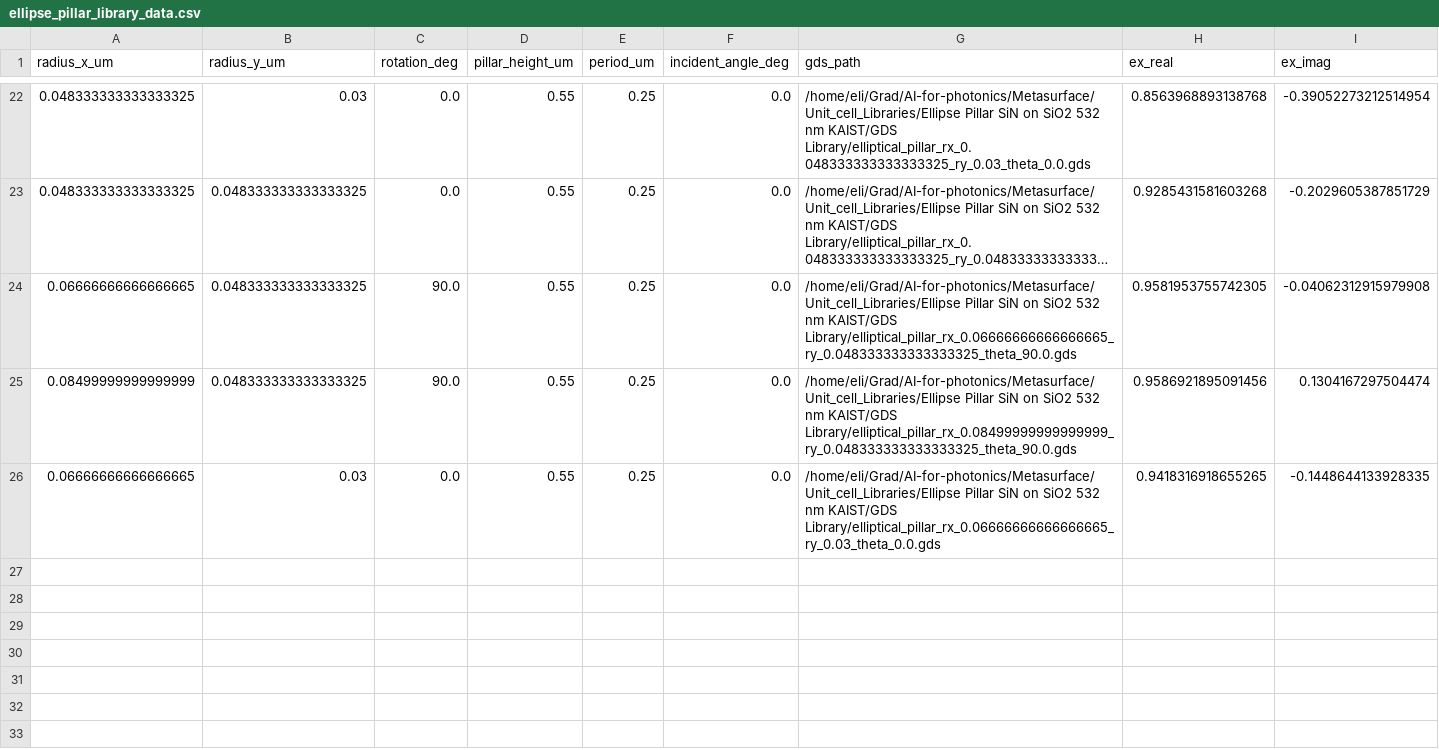
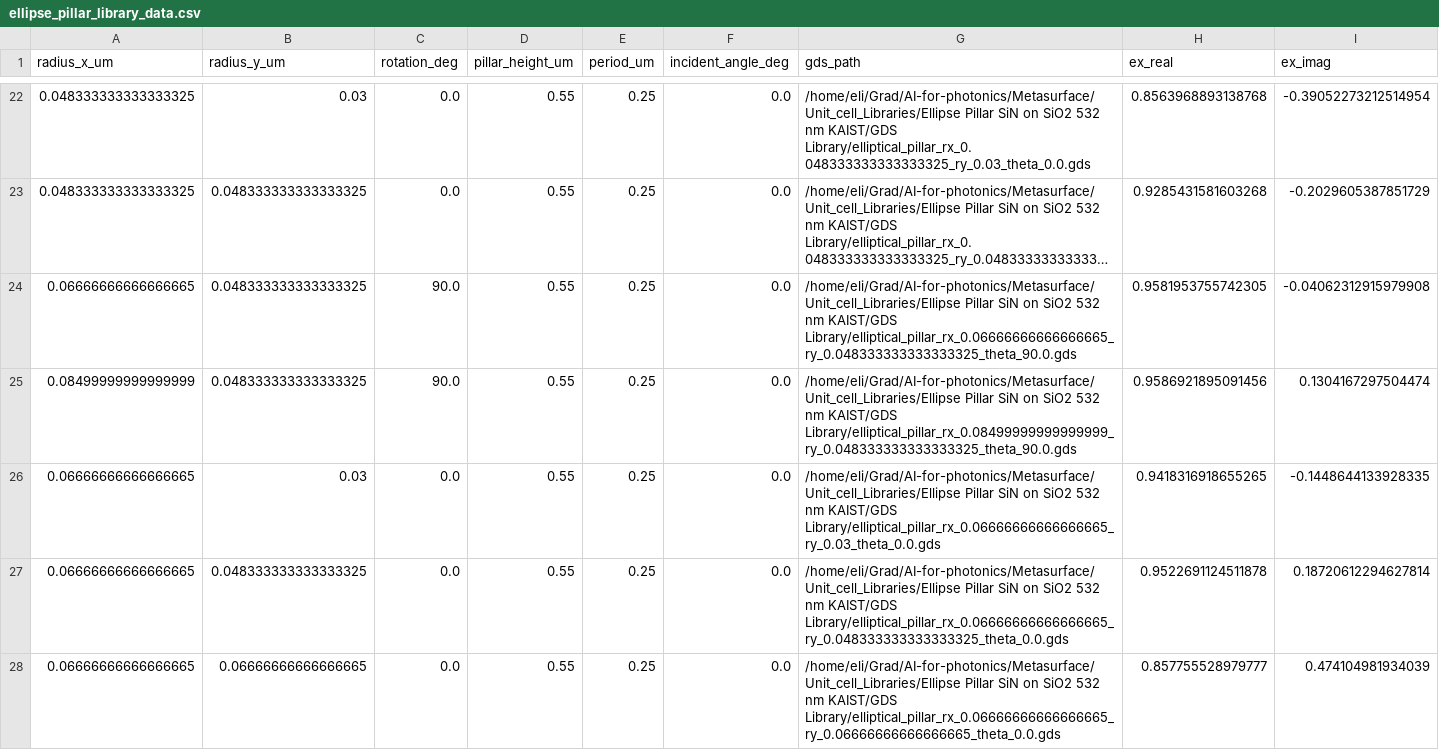
Before and after one commit to elimiller/AI-for-photonics, a CSV file: Metasurface/Unit_cell_Libraries/Ellipse Pillar SiN on SiO2 532 nm KAIST/Library Data/ellipse_pillar_library_data.csv, drawn as a sheet; only a part is shown, gaps mark what is left out; long unchanged cells end in …; rows hold the shown columns only; the diff names each change by its address in the sheet, - before the commit and + after, or states it on an @@ line.

```diff
--- a/Metasurface/Unit_cell_Libraries/Ellipse Pillar SiN on SiO2 532 nm KAIST/Library Data/ellipse_pillar_library_data.csv
+++ b/Metasurface/Unit_cell_Libraries/Ellipse Pillar SiN on SiO2 532 nm KAIST/Library Data/ellipse_pillar_library_data.csv
+row 27: 0.06666666666666665 | 0.048333333333333325 | 0.0 | 0.55 | 0.25 | 0.0 | /home/eli/Grad/AI-for-photonics/Metasurface/Unit_cell_Libraries/Ellipse Pillar SiN on SiO2 532 nm KAIST/GDS Library/elliptical_pillar_rx_0.06666666666666665_ry_0.048333333333333325_theta_0.0.gds | 0.9522691124511878 | 0.18720612294627814
+row 28: 0.06666666666666665 | 0.06666666666666665 | 0.0 | 0.55 | 0.25 | 0.0 | /home/eli/Grad/AI-for-photonics/Metasurface/Unit_cell_Libraries/Ellipse Pillar SiN on SiO2 532 nm KAIST/GDS Library/elliptical_pillar_rx_0.06666666666666665_ry_0.06666666666666665_theta_0.0.gds | 0.857755528979777 | 0.474104981934039
```
Also changed, not shown: 3 other files.
